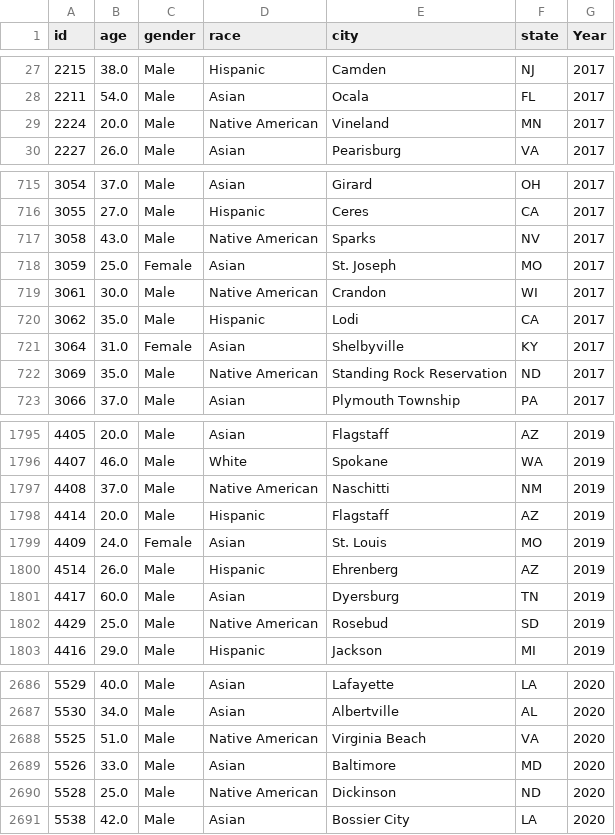
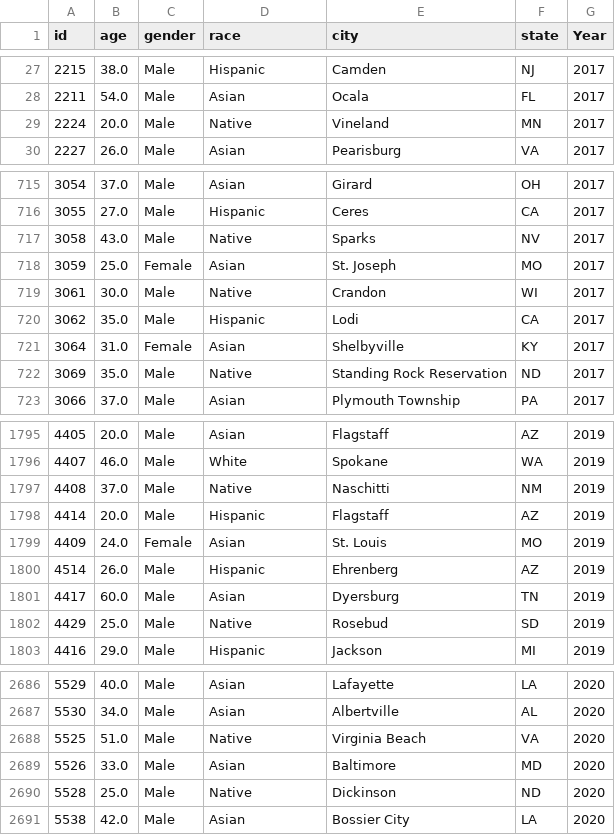
Before and after one commit to s-lasch/data, a CSV file: 2016-2021_police_fatalities.csv, drawn as a sheet; only a part is shown, gaps mark what is left out; the diff covers the shown part only.

Commit message:
Add files via upload

```diff
--- a/2016-2021_police_fatalities.csv
+++ b/2016-2021_police_fatalities.csv
@@ -28,3 +28,3 @@ id,age,gender,race,city,state,Year
 2211,54.0,Male,Asian,Ocala,FL,2017
-2224,20.0,Male,Native American,Vineland,MN,2017
+2224,20.0,Male,Native,Vineland,MN,2017
 2227,26.0,Male,Asian,Pearisburg,VA,2017
@@ -716,8 +716,8 @@ id,age,gender,race,city,state,Year
 3055,27.0,Male,Hispanic,Ceres,CA,2017
-3058,43.0,Male,Native American,Sparks,NV,2017
+3058,43.0,Male,Native,Sparks,NV,2017
 3059,25.0,Female,Asian,St. Joseph,MO,2017
-3061,30.0,Male,Native American,Crandon,WI,2017
+3061,30.0,Male,Native,Crandon,WI,2017
 3062,35.0,Male,Hispanic,Lodi,CA,2017
 3064,31.0,Female,Asian,Shelbyville,KY,2017
-3069,35.0,Male,Native American,Standing Rock Reservation,ND,2017
+3069,35.0,Male,Native,Standing Rock Reservation,ND,2017
 3066,37.0,Male,Asian,Plymouth Township,PA,2017
@@ -1796,3 +1796,3 @@ id,age,gender,race,city,state,Year
 4407,46.0,Male,White,Spokane,WA,2019
-4408,37.0,Male,Native American,Naschitti,NM,2019
+4408,37.0,Male,Native,Naschitti,NM,2019
 4414,20.0,Male,Hispanic,Flagstaff,AZ,2019
@@ -1801,3 +1801,3 @@ id,age,gender,race,city,state,Year
 4417,60.0,Male,Asian,Dyersburg,TN,2019
-4429,25.0,Male,Native American,Rosebud,SD,2019
+4429,25.0,Male,Native,Rosebud,SD,2019
 4416,29.0,Male,Hispanic,Jackson,MI,2019
@@ -2687,5 +2687,5 @@ id,age,gender,race,city,state,Year
 5530,34.0,Male,Asian,Albertville,AL,2020
-5525,51.0,Male,Native American,Virginia Beach,VA,2020
+5525,51.0,Male,Native,Virginia Beach,VA,2020
 5526,33.0,Male,Asian,Baltimore,MD,2020
-5528,25.0,Male,Native American,Dickinson,ND,2020
+5528,25.0,Male,Native,Dickinson,ND,2020
 5538,42.0,Male,Asian,Bossier City,LA,2020
```
Also changed, not shown: 53 edited cells elsewhere in this file.
